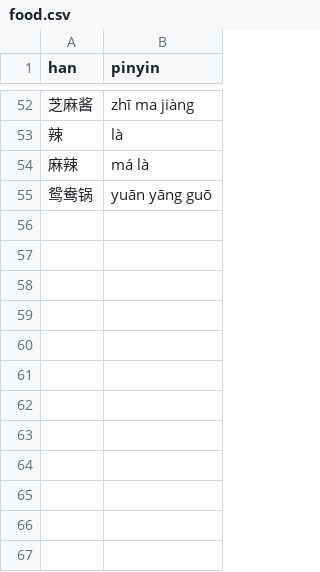
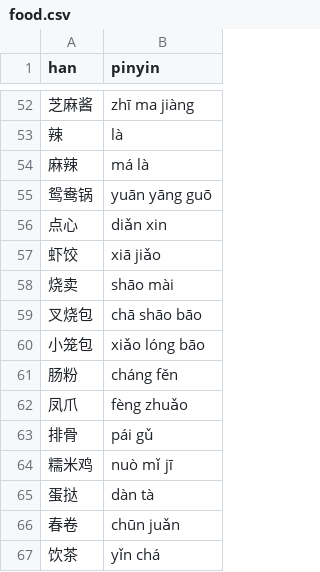
Before and after one commit to albert-yu/han-zi, a CSV file: phrases/food.csv, drawn as a sheet; only a part is shown, gaps mark what is left out; the diff names each change by its address in the sheet, - before the commit and + after, or states it on an @@ line.

Commit message:
add dim sum terms

```diff
--- a/phrases/food.csv
+++ b/phrases/food.csv
+row 56: 点心 | diǎn xin
+row 57: 虾饺 | xiā jiǎo
+row 58: 烧卖 | shāo mài
+row 59: 叉烧包 | chā shāo bāo
+row 60: 小笼包 | xiǎo lóng bāo
+row 61: 肠粉 | cháng fěn
+row 62: 凤爪 | fèng zhuǎo
+row 63: 排骨 | pái gǔ
+row 64: 糯米鸡 | nuò mǐ jī
+row 65: 蛋挞 | dàn tà
+row 66: 春卷 | chūn juǎn
+row 67: 饮茶 | yǐn chá
```
